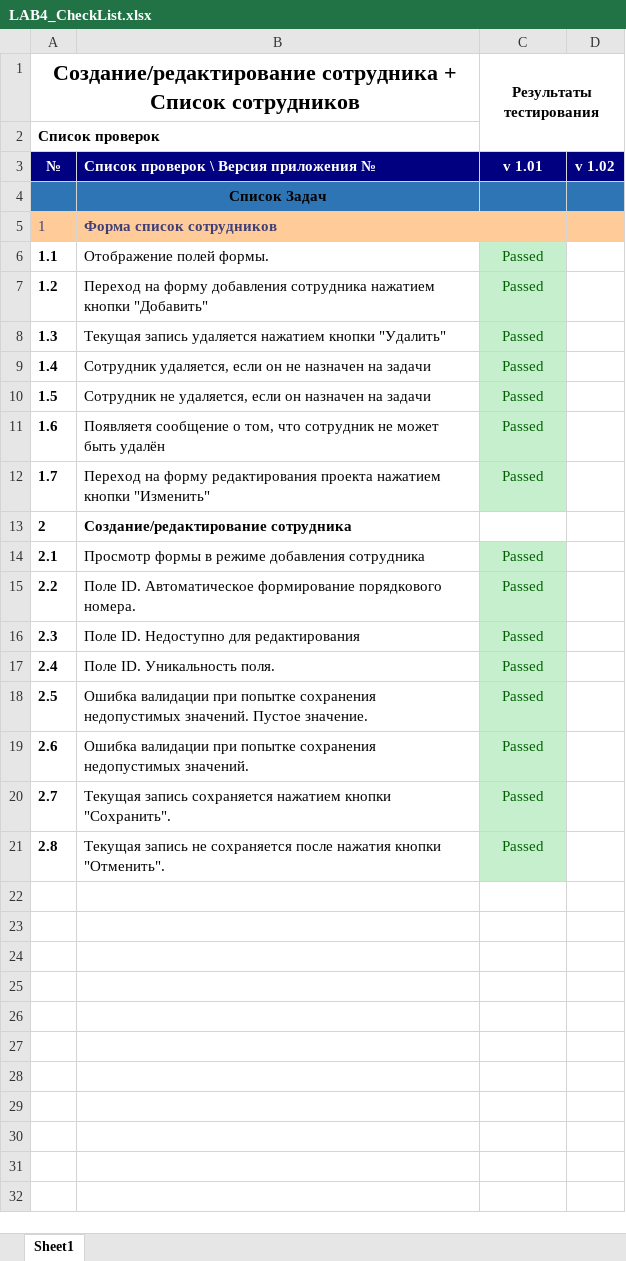
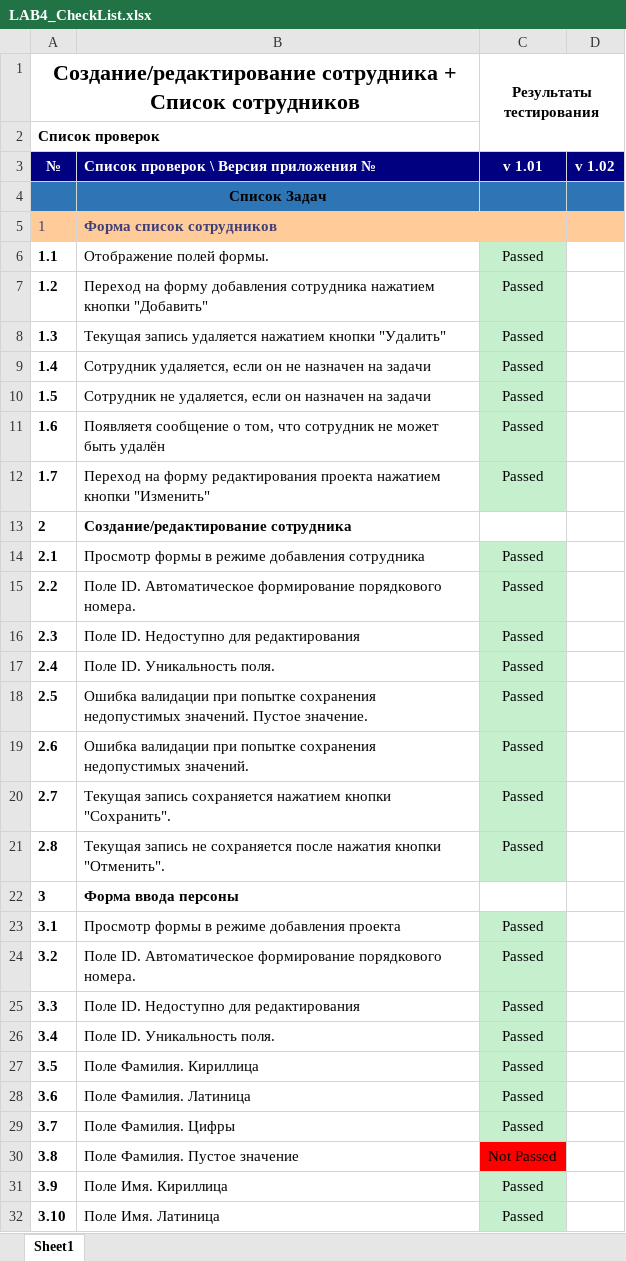
Before and after one commit to EugeneLemeshevsky/software-testing-course, an Excel workbook: LAB4/LAB4_CheckList.xlsx, sheet Sheet1, drawn as a sheet; only a part is shown; values as stored, in another font and other column widths than the file's, no borders; the diff covers the shown part only; the diff names each change by its address in the sheet, - before the commit and + after, or states it on an @@ line.

Commit message:
LAB4

```diff
--- a/LAB4/LAB4_CheckList.xlsx (sheet Sheet1)
+++ b/LAB4/LAB4_CheckList.xlsx (sheet Sheet1)
-C6:C12 text colour: #006100
+C6:C12 text colour: black
-C14:C21 text colour: #006100
+C14:C21 text colour: black
+row 22: 3 | Форма ввода персоны
+row 23: 3.1 | Просмотр формы в режиме добавления проекта | Passed
+row 24: 3.2 | Поле ID. Автоматическое формирование порядкового номера. | Passed
+row 25: 3.3 | Поле ID. Недоступно для редактирования | Passed
+row 26: 3.4 | Поле ID. Уникальность поля. | Passed
+row 27: 3.5 | Поле Фамилия. Кириллица | Passed
+row 28: 3.6 | Поле Фамилия. Латиница | Passed
+row 29: 3.7 | Поле Фамилия. Цифры | Passed
+row 30: 3.8 | Поле Фамилия. Пустое значение | Not Passed
+row 31: 3.9 | Поле Имя. Кириллица | Passed
+row 32: 3.10 | Поле Имя. Латиница | Passed
```
Also changed, not shown: 16 added rows elsewhere in this sheet.
